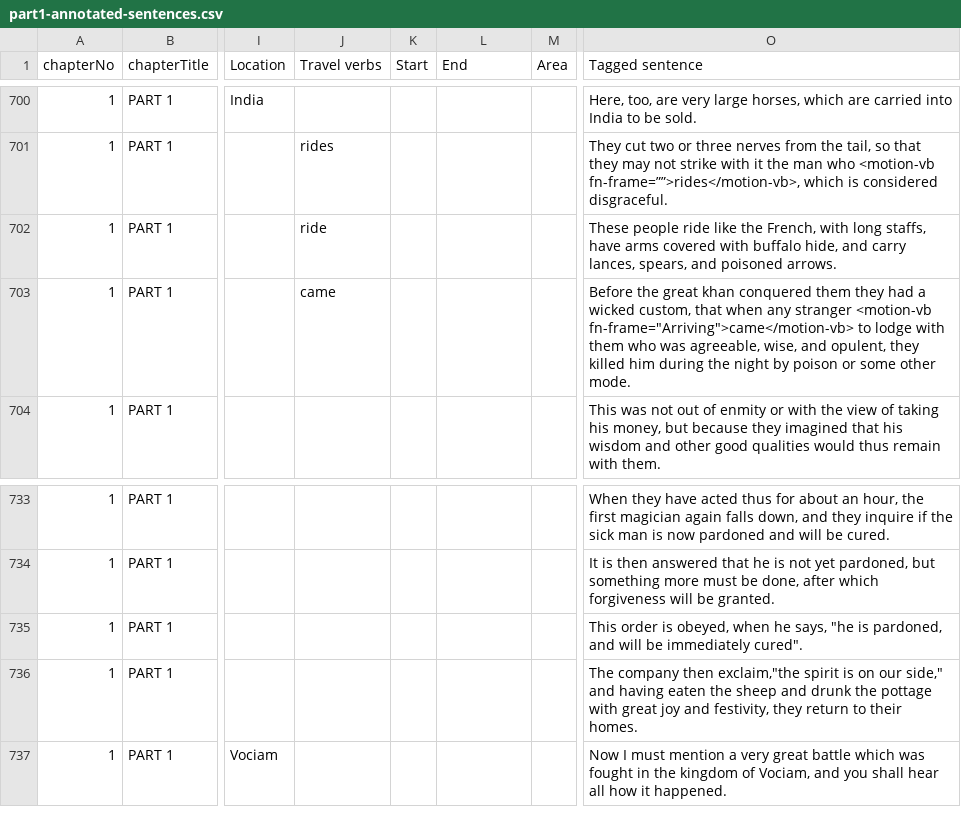
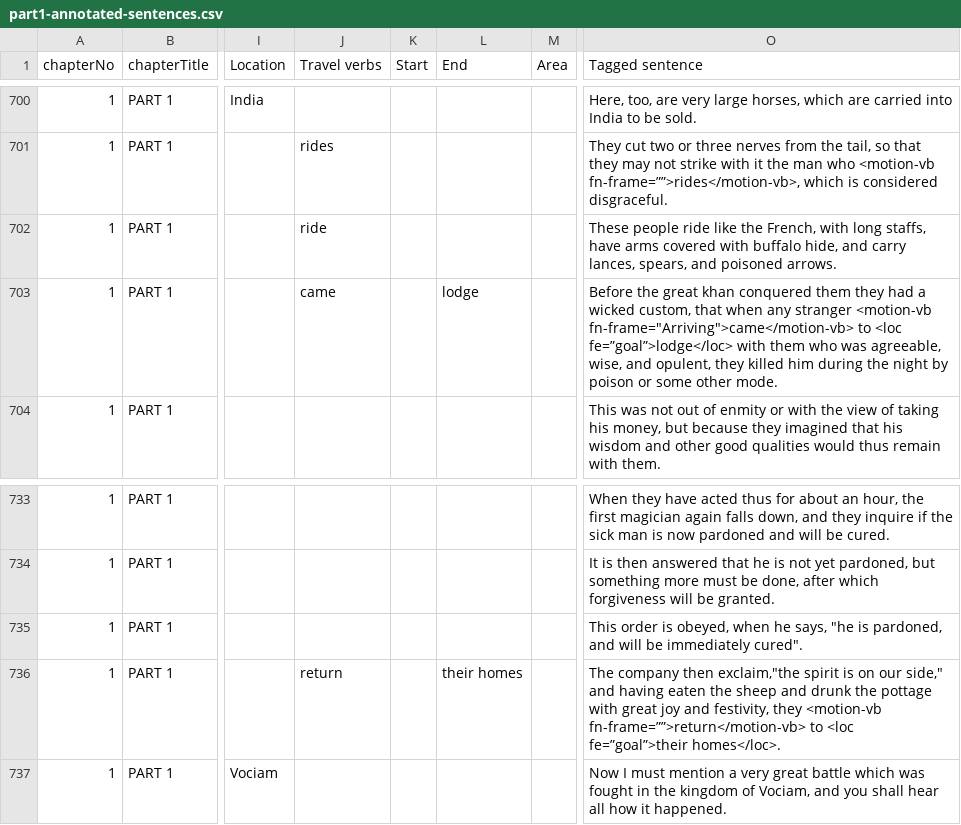
Before and after one commit to rutabakhda/retracing-the-travelogue, a CSV file: results/hugh-murray/part1/geograhpic-path-extraction/part1-annotated-sentences.csv, drawn as a sheet; only a part is shown, gaps mark what is left out; the diff covers the shown part only; the diff names each change by its address in the sheet, - before the commit and + after, or states it on an @@ line.

```diff
--- a/results/hugh-murray/part1/geograhpic-path-extraction/part1-annotated-sentences.csv
+++ b/results/hugh-murray/part1/geograhpic-path-extraction/part1-annotated-sentences.csv
-L703 (End): (empty)
+L703 (End): lodge
-O703 (Tagged sentence): …fn-frame="Arriving">came</motion-vb> to lodge with them…
+O703 (Tagged sentence): …fn-frame="Arriving">came</motion-vb> to <loc fe=”goal”>lodge</loc> with them…
-J736 (Travel verbs): (empty)
+J736 (Travel verbs): return
-L736 (End): (empty)
+L736 (End): their homes
-O736 (Tagged sentence): …festivity, they return to their homes.
+O736 (Tagged sentence): …festivity, they <motion-vb fn-frame=””>return</motion-vb> to <loc fe=”goal”>their homes</loc>.
```
Also changed, not shown: 25 edited cells elsewhere in this file, results/hugh-murray/part1/processed/part1-annotated-special.csv, results/hugh-murray/part2/processed/part2-annotated-special.csv, 3 other files.
